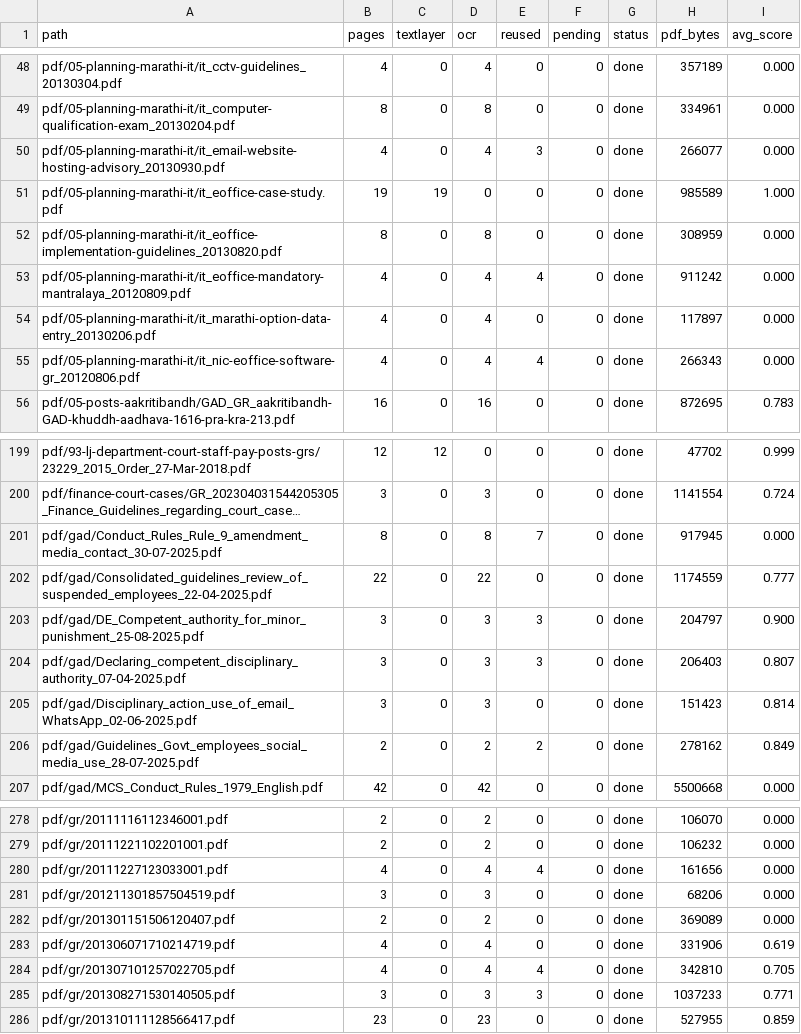
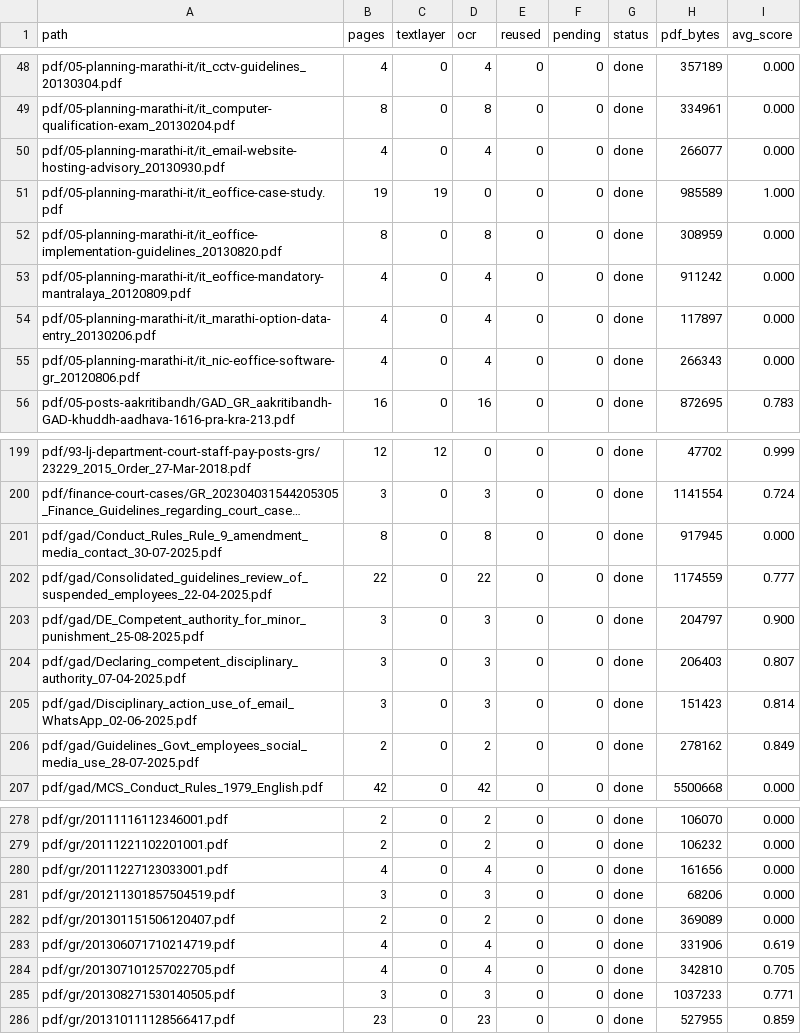
Before and after one commit to abhishekwasu-hue/law-judiciary-service-rules, a TSV file: text/INDEX.tsv, drawn as a sheet; only a part is shown, gaps mark what is left out; long unchanged cells end in …; the diff covers the shown part only; the diff names each change by its address in the sheet, - before the commit and + after, or states it on an @@ line.

```diff
--- a/text/INDEX.tsv
+++ b/text/INDEX.tsv
-E50 (reused): 3
+E50 (reused): 0
-E53 (reused): 4
+E53 (reused): 0
-E55 (reused): 4
+E55 (reused): 0
-E201 (reused): 7
+E201 (reused): 0
-E203:E204 (reused): 3
+E203:E204 (reused): 0
-E206 (reused): 2
+E206 (reused): 0
-E280 (reused): 4
+E280 (reused): 0
-E284 (reused): 4
+E284 (reused): 0
-E285 (reused): 3
+E285 (reused): 0
```
Also changed, not shown: 4 added rows and 34 edited cells elsewhere in this file, pdf/gr/INDEX.tsv, 8 other files.
